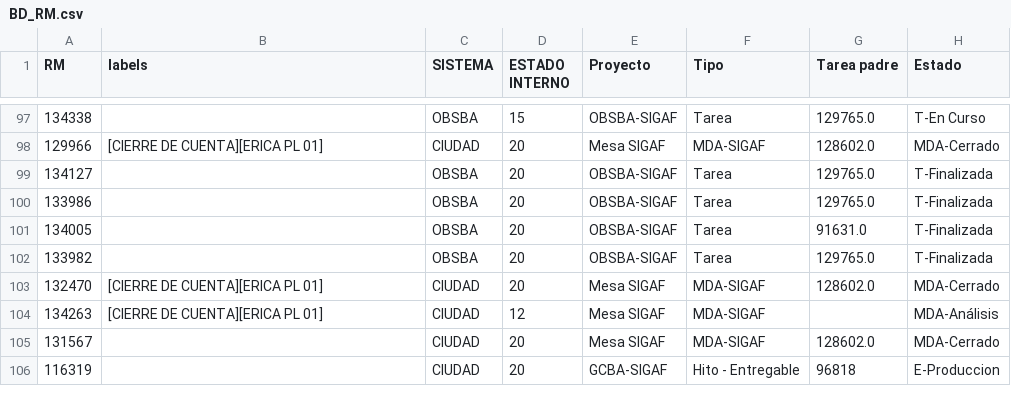
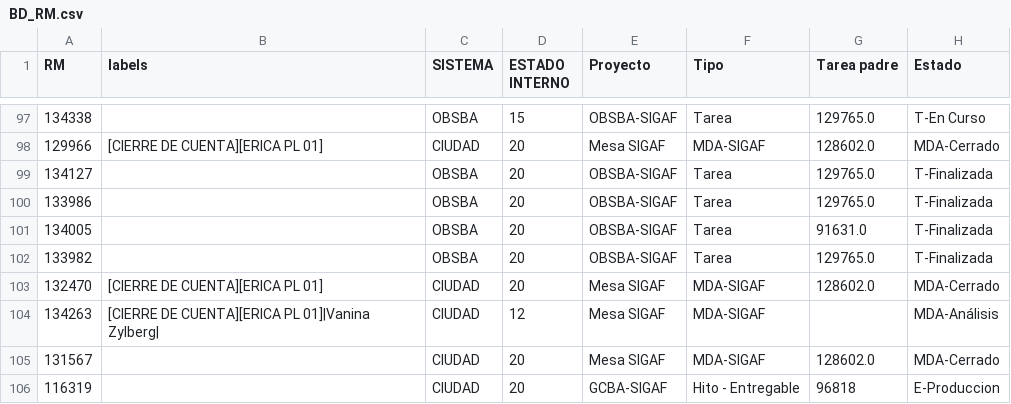
Before and after one commit to darioelola/Archivos, a CSV file: BD_RM.csv, drawn as a sheet; only a part is shown, gaps mark what is left out; the diff names each change by its address in the sheet, - before the commit and + after, or states it on an @@ line.

Commit message:
Update BD_RM.csv

```diff
--- a/BD_RM.csv
+++ b/BD_RM.csv
-B104 (labels): [CIERRE DE CUENTA][ERICA PL 01]
+B104 (labels): [CIERRE DE CUENTA][ERICA PL 01]|Vanina Zylberg|
```
